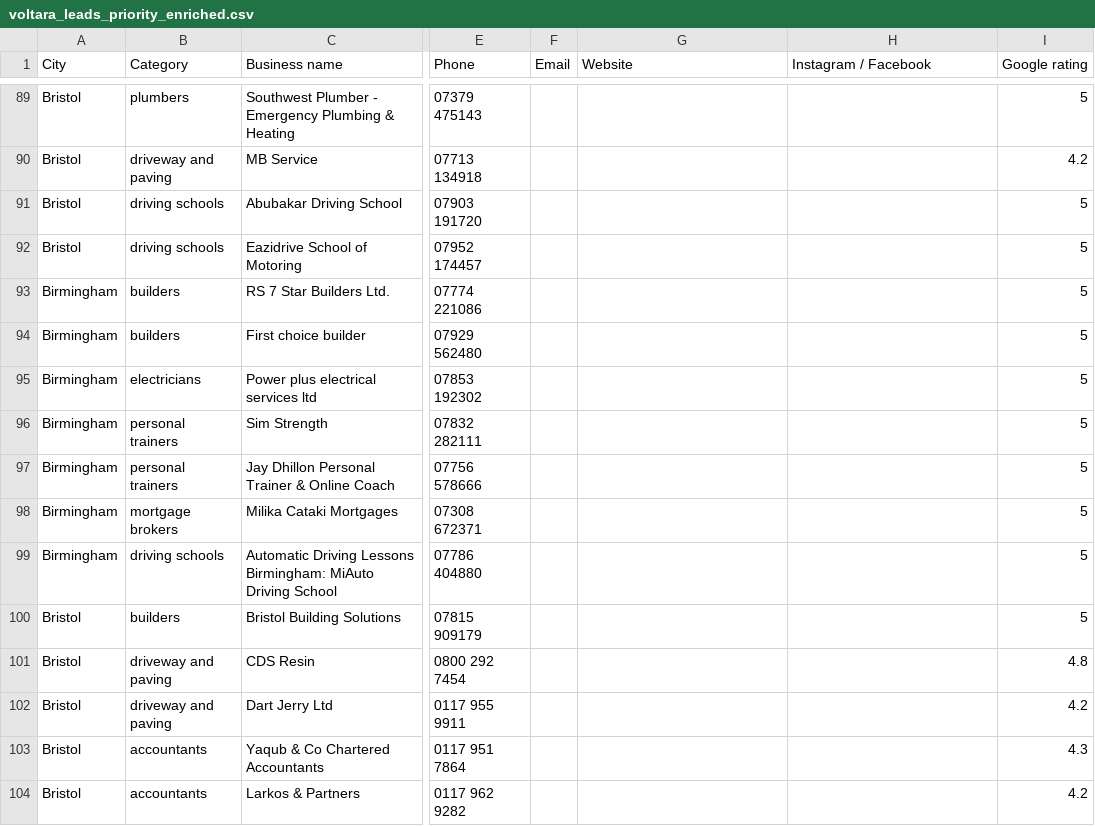
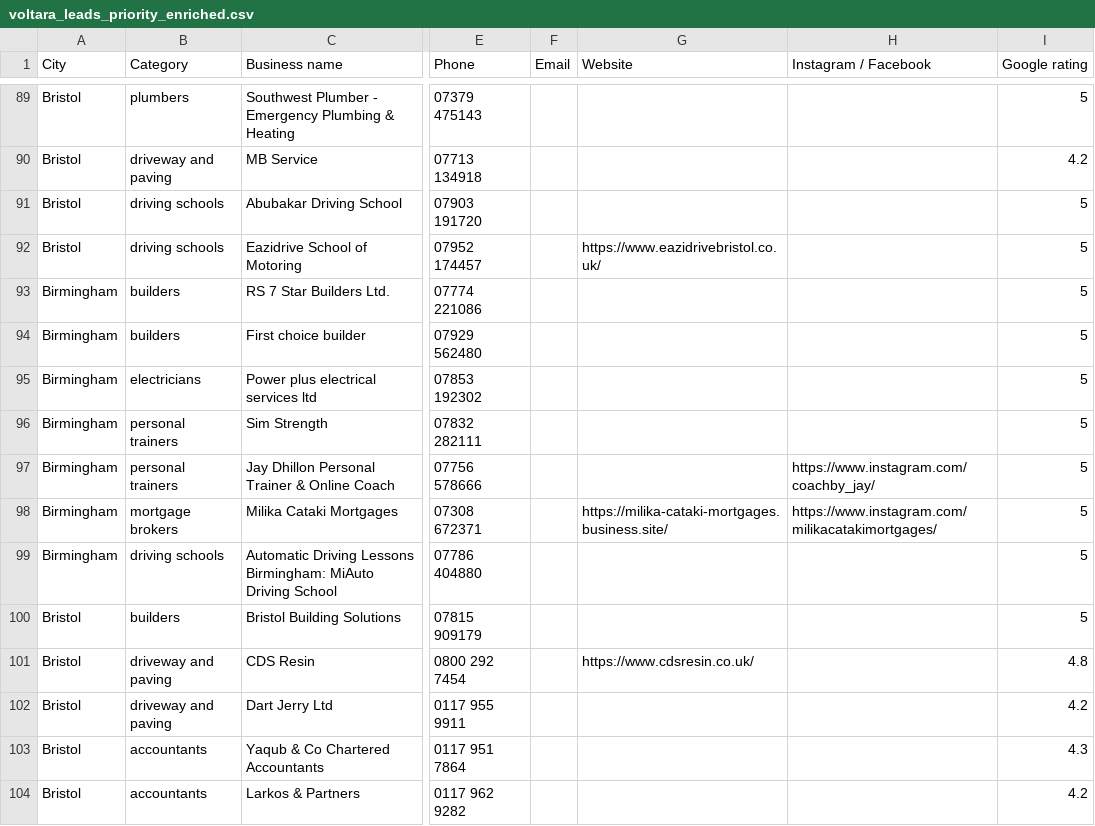
Before and after one commit to billypearson9572-cmyk/HIGGS, a CSV file: voltara_leads_priority_enriched.csv, drawn as a sheet; only a part is shown, gaps mark what is left out; the diff names each change by its address in the sheet, - before the commit and + after, or states it on an @@ line.

```diff
--- a/voltara_leads_priority_enriched.csv
+++ b/voltara_leads_priority_enriched.csv
-G92 (Website): (empty)
+G92 (Website): https://www.eazidrivebristol.co.uk/
-H97 (Instagram / Facebook): (empty)
+H97 (Instagram / Facebook): https://www.instagram.com/coachby_jay/
-G98 (Website): (empty)
+G98 (Website): https://milika-cataki-mortgages.business.site/
-H98 (Instagram / Facebook): (empty)
+H98 (Instagram / Facebook): https://www.instagram.com/milikacatakimortgages/
-G101 (Website): (empty)
+G101 (Website): https://www.cdsresin.co.uk/
```
